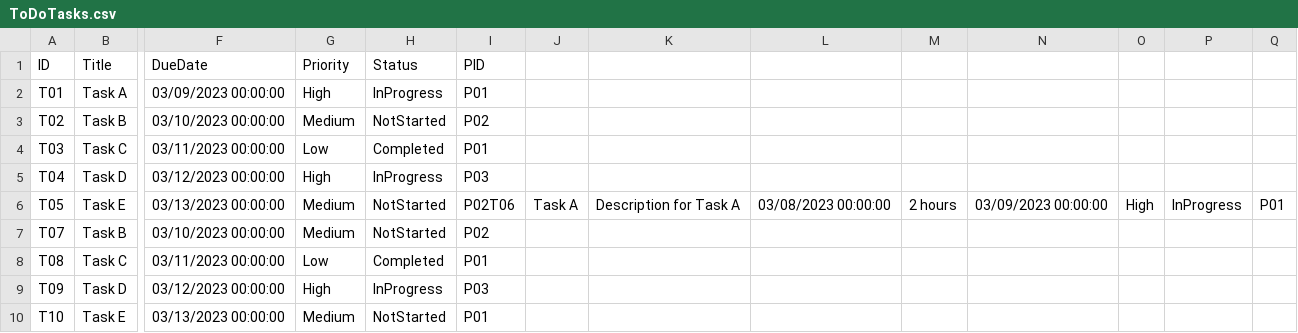
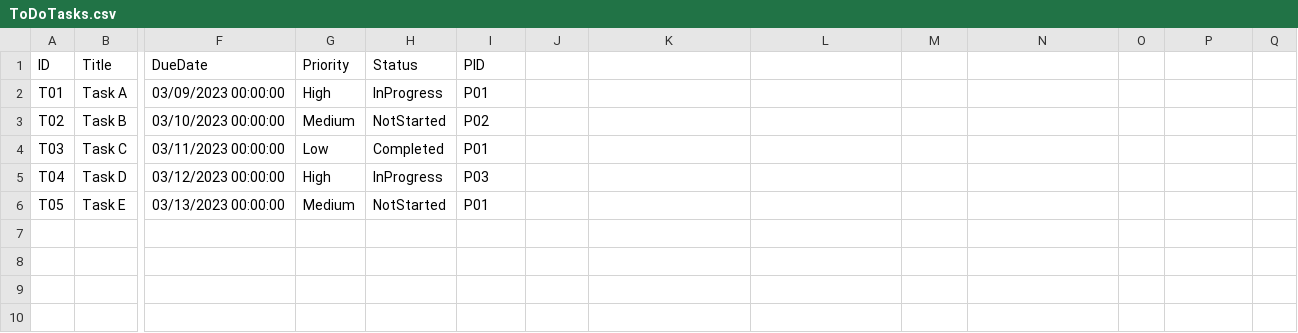
Before and after one commit to Mayar-Abdulkareem/TaskTracer, a CSV file: TaskTracer/Files/ToDoTasks.csv, drawn as a sheet; only a part is shown, gaps mark what is left out; rows hold the shown columns only; the diff names each change by its address in the sheet, - before the commit and + after, or states it on an @@ line.

```diff
--- a/TaskTracer/Files/ToDoTasks.csv
+++ b/TaskTracer/Files/ToDoTasks.csv
-I6 (PID): P02T06
+I6 (PID): P01
-J6: Task A
+J6: (empty)
-K6: Description for Task A
+K6: (empty)
-L6: 03/08/2023 00:00:00
+L6: (empty)
-M6: 2 hours
+M6: (empty)
-N6: 03/09/2023 00:00:00
+N6: (empty)
-O6: High
+O6: (empty)
-P6: InProgress
+P6: (empty)
-Q6: P01
+Q6: (empty)
-row 7: T07 | Task B | 03/10/2023 00:00:00 | Medium | NotStarted | P02
-row 8: T08 | Task C | 03/11/2023 00:00:00 | Low | Completed | P01
-row 9: T09 | Task D | 03/12/2023 00:00:00 | High | InProgress | P03
-row 10: T10 | Task E | 03/13/2023 00:00:00 | Medium | NotStarted | P01
```
Also changed, not shown: TaskTracer/Files/Projects.csv, 32 other files.
